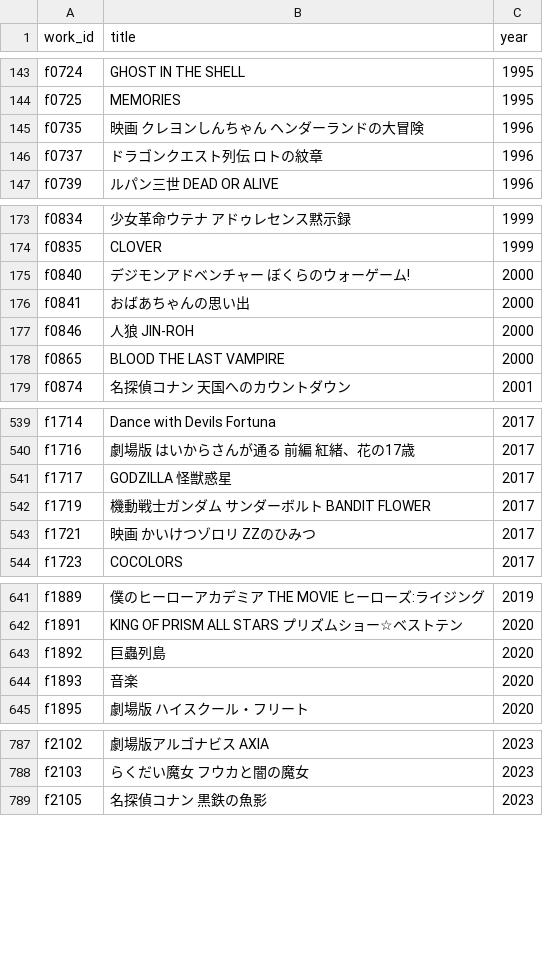
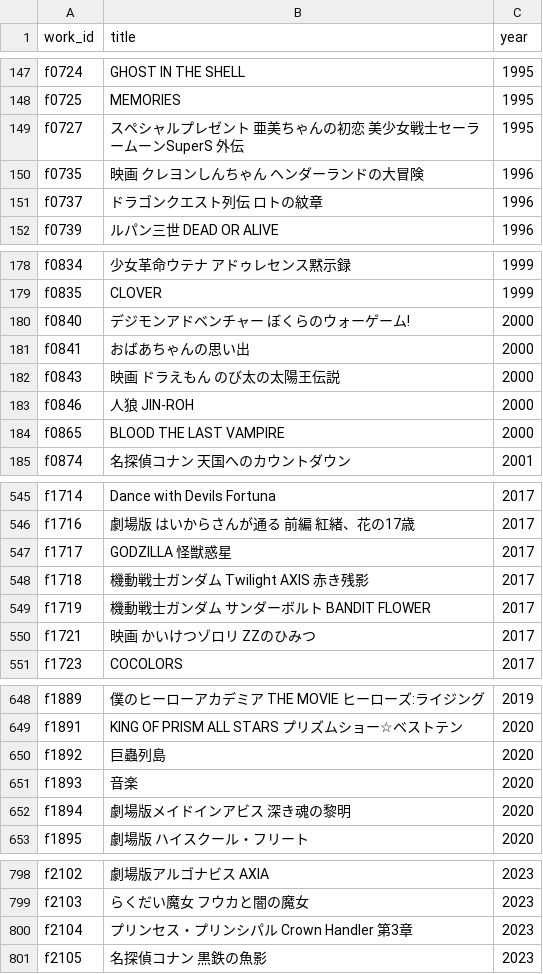
Before and after one commit to nzanke/anime-world, a TSV file: data/films.tsv, drawn as a sheet; only a part is shown, gaps mark what is left out; the diff covers the shown part only.

```diff
--- a/data/films.tsv
+++ b/data/films.tsv
@@ -144,2 +148,3 @@ f0724	GHOST IN THE SHELL	1995
 f0725	MEMORIES	1995
+f0727	スペシャルプレゼント 亜美ちゃんの初恋 美少女戦士セーラームーンSuperS 外伝	1995
 f0735	映画 クレヨンしんちゃん ヘンダーランドの大冒険	1996
@@ -176,2 +181,3 @@ f0840	デジモンアドベンチャー ぼくらのウォーゲーム!	2000
 f0841	おばあちゃんの思い出	2000
+f0843	映画 ドラえもん のび太の太陽王伝説	2000
 f0846	人狼 JIN-ROH	2000
@@ -541,2 +547,3 @@ f1716	劇場版 はいからさんが通る 前編 紅緒、花の17歳	2017
 f1717	GODZILLA 怪獣惑星	2017
+f1718	機動戦士ガンダム Twilight AXIS 赤き残影	2017
 f1719	機動戦士ガンダム サンダーボルト BANDIT FLOWER	2017
@@ -644,2 +651,3 @@ f1892	巨蟲列島	2020
 f1893	音楽	2020
+f1894	劇場版メイドインアビス 深き魂の黎明	2020
 f1895	劇場版 ハイスクール・フリート	2020
@@ -788,2 +799,3 @@ f2102	劇場版アルゴナビス AXIA	2023
 f2103	らくだい魔女 フウカと闇の魔女	2023
+f2104	プリンセス・プリンシパル Crown Handler 第3章	2023
 f2105	名探偵コナン 黒鉄の魚影	2023
```
Also changed, not shown: 7 added rows elsewhere in this file, 1 other file.
